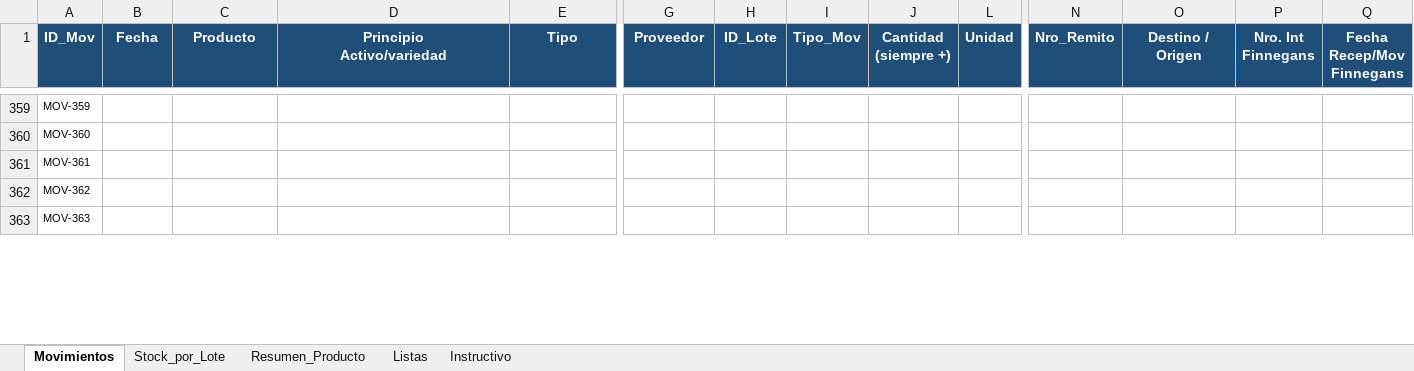
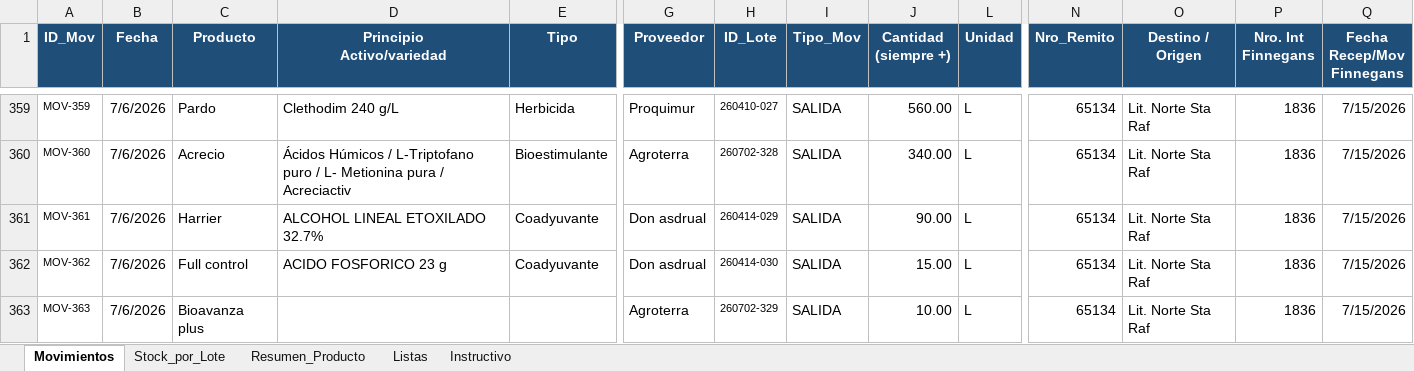
Before and after one commit to CeibosGroup/stock-galpon-hub, an Excel workbook: movimientos.xlsx, sheet Movimientos, drawn as a sheet; only a part is shown, gaps mark what is left out; values as stored, in another font and other column widths than the file's, no borders; conditional formats and table styles not drawn; the diff covers the shown part only; the diff names each change by its address in the sheet, - before the commit and + after, or states it on an @@ line.

```diff
--- a/movimientos.xlsx (sheet Movimientos)
+++ b/movimientos.xlsx (sheet Movimientos)
-B359:B363 (Fecha): (empty)
+B359:B363 (Fecha): 7/6/2026
-C359 (Producto): (empty)
+C359 (Producto): Pardo
-D359 (Principio Activo/variedad): (empty)
+D359 (Principio Activo/variedad): Clethodim 240 g/L
-E359 (Tipo): (empty)
+E359 (Tipo): Herbicida
-G359 (Proveedor): (empty)
+G359 (Proveedor): Proquimur
-H359 (ID_Lote): (empty)
+H359 (ID_Lote): 260410-027
-I359:I363 (Tipo_Mov): (empty)
+I359:I363 (Tipo_Mov): SALIDA
-J359 (Cantidad (siempre +)): (empty)
+J359 (Cantidad (siempre +)): 560.00
-L359:L363 (Unidad): (empty)
+L359:L363 (Unidad): L
-N359:N363 (Nro_Remito): (empty)
+N359:N363 (Nro_Remito): 65134
-O359:O363 (Destino / Origen): (empty)
+O359:O363 (Destino / Origen): Lit. Norte Sta Raf
-P359:P363 (Nro. Int Finnegans): (empty)
+P359:P363 (Nro. Int Finnegans): 1836
-Q359:Q363 (Fecha Recep/Mov Finnegans): (empty)
+Q359:Q363 (Fecha Recep/Mov Finnegans): 7/15/2026
-C360 (Producto): (empty)
+C360 (Producto): Acrecio
-D360 (Principio Activo/variedad): (empty)
+D360 (Principio Activo/variedad): Ácidos Húmicos / L-Triptofano puro / L- Metionina pura / Acreciactiv
-E360 (Tipo): (empty)
+E360 (Tipo): Bioestimulante
-G360 (Proveedor): (empty)
+G360 (Proveedor): Agroterra
-H360 (ID_Lote): (empty)
+H360 (ID_Lote): 260702-328
-J360 (Cantidad (siempre +)): (empty)
+J360 (Cantidad (siempre +)): 340.00
-C361 (Producto): (empty)
+C361 (Producto): Harrier
-D361 (Principio Activo/variedad): (empty)
+D361 (Principio Activo/variedad): ALCOHOL LINEAL ETOXILADO 32.7%
-E361:E362 (Tipo): (empty)
+E361:E362 (Tipo): Coadyuvante
-G361:G362 (Proveedor): (empty)
+G361:G362 (Proveedor): Don asdrual
-H361 (ID_Lote): (empty)
+H361 (ID_Lote): 260414-029
-J361 (Cantidad (siempre +)): (empty)
+J361 (Cantidad (siempre +)): 90.00
-C362 (Producto): (empty)
+C362 (Producto): Full control
-D362 (Principio Activo/variedad): (empty)
+D362 (Principio Activo/variedad): ACIDO FOSFORICO 23 g
-H362 (ID_Lote): (empty)
+H362 (ID_Lote): 260414-030
-J362 (Cantidad (siempre +)): (empty)
+J362 (Cantidad (siempre +)): 15.00
-C363 (Producto): (empty)
+C363 (Producto): Bioavanza plus
-G363 (Proveedor): (empty)
+G363 (Proveedor): Agroterra
-H363 (ID_Lote): (empty)
+H363 (ID_Lote): 260702-329
-J363 (Cantidad (siempre +)): (empty)
+J363 (Cantidad (siempre +)): 10.00
```
Also changed, not shown: 163 edited cells elsewhere in this sheet, sheet Stock_por_Lote, sheet Resumen_Producto, hidden cells.
